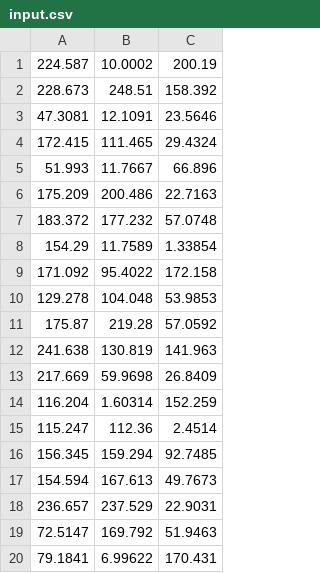
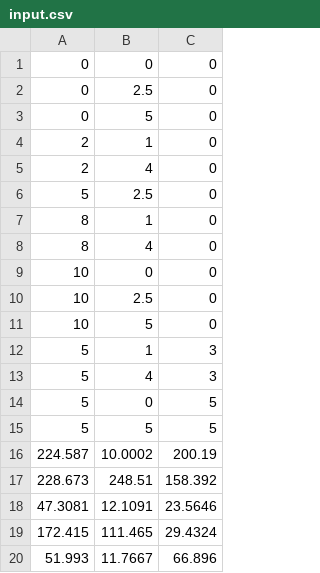
Before and after one commit to Kingmidas74/DataMining, a CSV file: ParallelClusteringPhi/csv/input.csv, drawn as a sheet; only a part is shown; the shorter side is filled out with more unchanged rows; the diff names each change by its address in the sheet, - before the commit and + after, or states it on an @@ line.

```diff
--- a/ParallelClusteringPhi/csv/input.csv
+++ b/ParallelClusteringPhi/csv/input.csv
+row 1: 0 | 0 | 0
+row 2: 0 | 2.5 | 0
+row 3: 0 | 5 | 0
+row 4: 2 | 1 | 0
+row 5: 2 | 4 | 0
+row 6: 5 | 2.5 | 0
+row 7: 8 | 1 | 0
+row 8: 8 | 4 | 0
+row 9: 10 | 0 | 0
+row 10: 10 | 2.5 | 0
+row 11: 10 | 5 | 0
+row 12: 5 | 1 | 3
+row 13: 5 | 4 | 3
+row 14: 5 | 0 | 5
+row 15: 5 | 5 | 5
```
Also changed, not shown: 22 other files.
